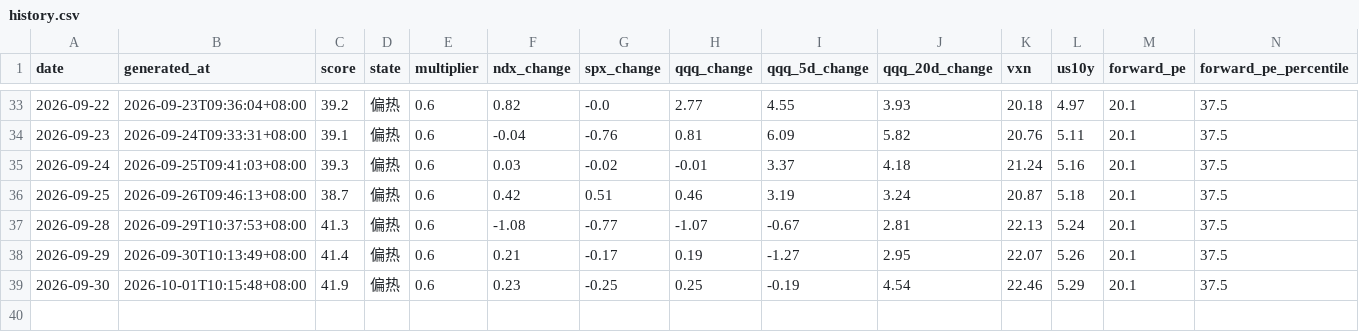
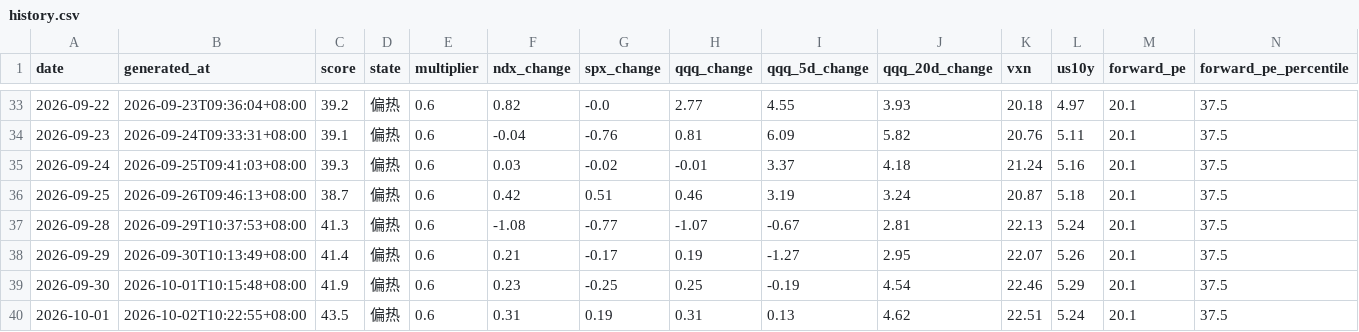
Before and after one commit to imvictorma/market-pulse, a CSV file: data/history.csv, drawn as a sheet; only a part is shown, gaps mark what is left out; rows hold the shown columns only; the diff names each change by its address in the sheet, - before the commit and + after, or states it on an @@ line.

```diff
--- a/data/history.csv
+++ b/data/history.csv
+row 40: 2026-10-01 | 2026-10-02T10:22:55+08:00 | 43.5 | 偏热 | 0.6 | 0.31 | 0.19 | 0.31 | 0.13 | 4.62 | 22.51 | 5.24 | 20.1 | 37.5
```
Also changed, not shown: 2 other files.
